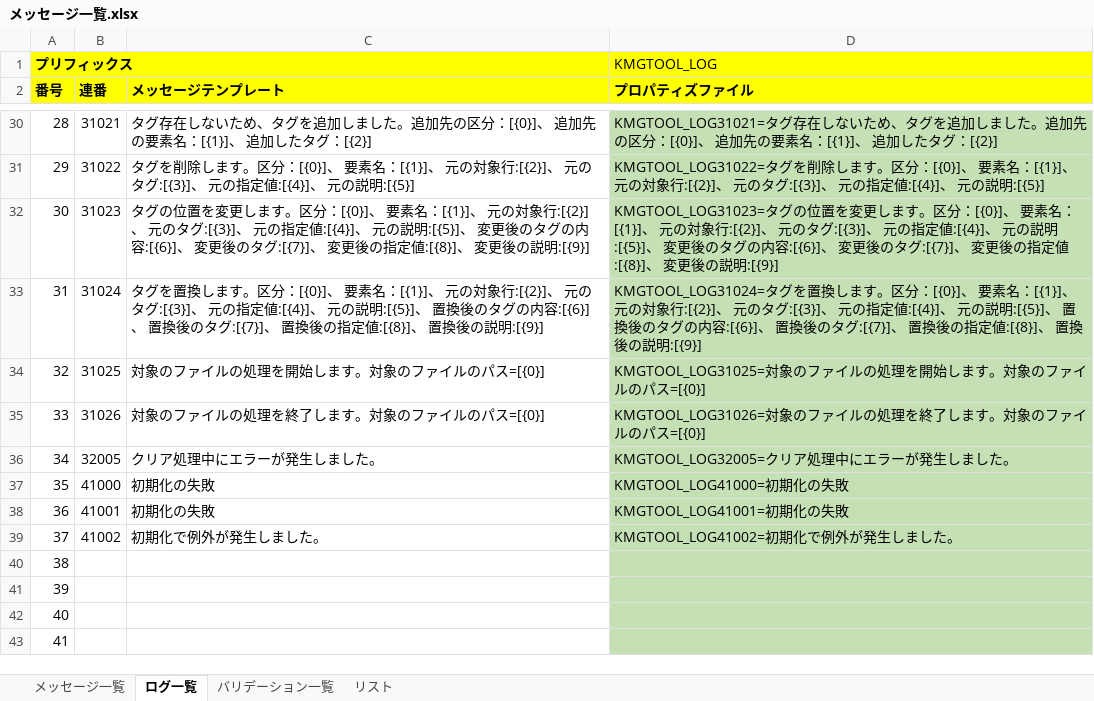
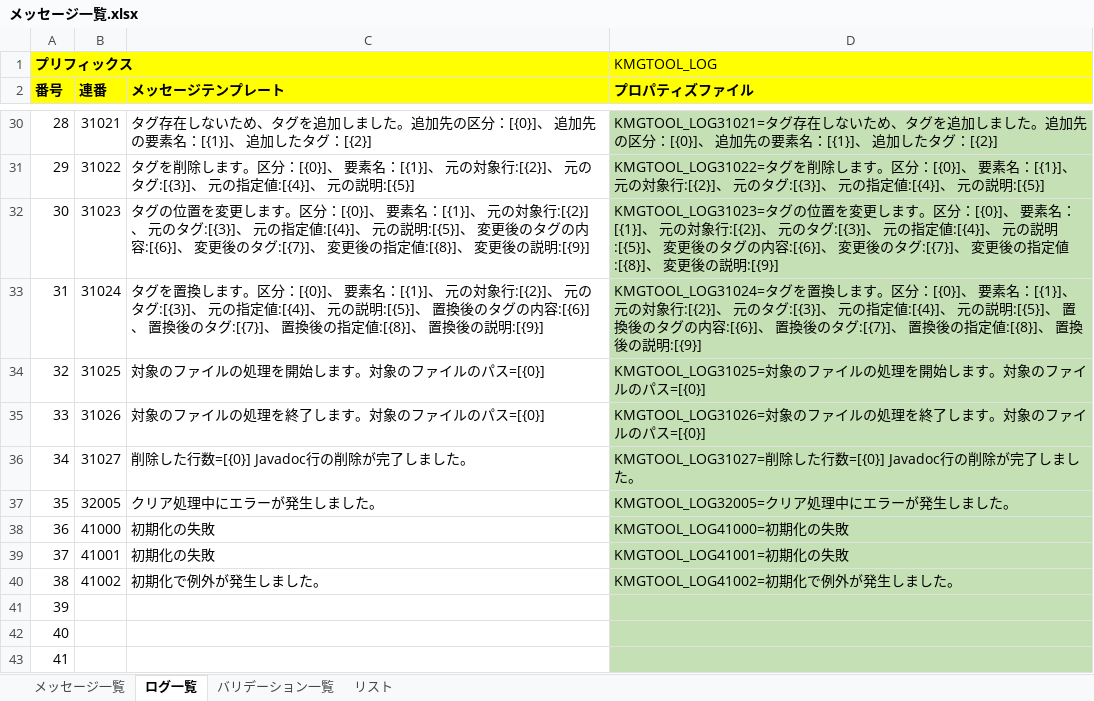
Before and after one commit to KenichiroArai/kmg-tool-base, an Excel workbook: doc/メッセージ一覧.xlsx, sheet ログ一覧, drawn as a sheet; only a part is shown, gaps mark what is left out; the shorter side is filled out with more unchanged rows; values as stored, in another font and other column widths than the file's, no borders; charts and pictures not drawn; addresses are those after the commit; the diff names each change by its address in the sheet, - before the commit and + after, or states it on an @@ line.

```diff
--- a/doc/メッセージ一覧.xlsx (sheet ログ一覧)
+++ b/doc/メッセージ一覧.xlsx (sheet ログ一覧)
+row 36: 34 | 31027 | 削除した行数=[{0}] Javadoc行の削除が完了しました。 | KMGTOOL_LOG31027=削除した行数=[{0}] Javadoc行の削除が完了しました。
@@ column A (番号) renumbered from row 37 down @@
```
Also changed, not shown: sheet メッセージ一覧, formulas that keep their value, 7 other files.
